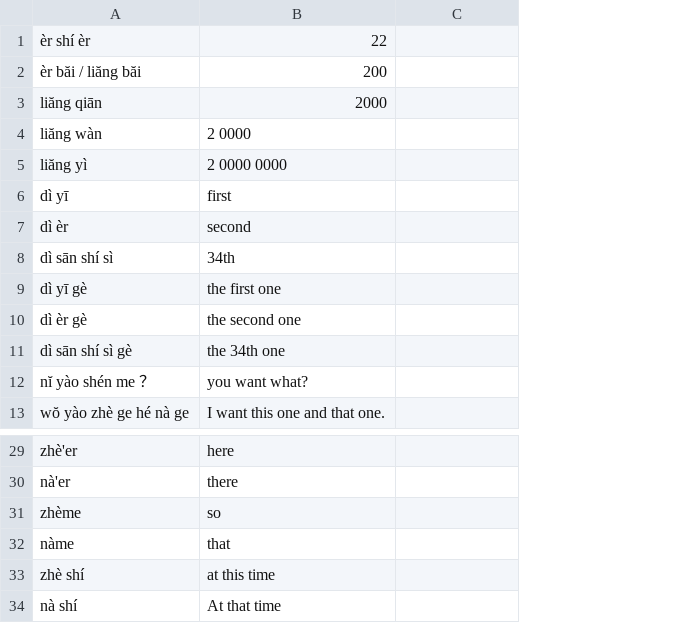
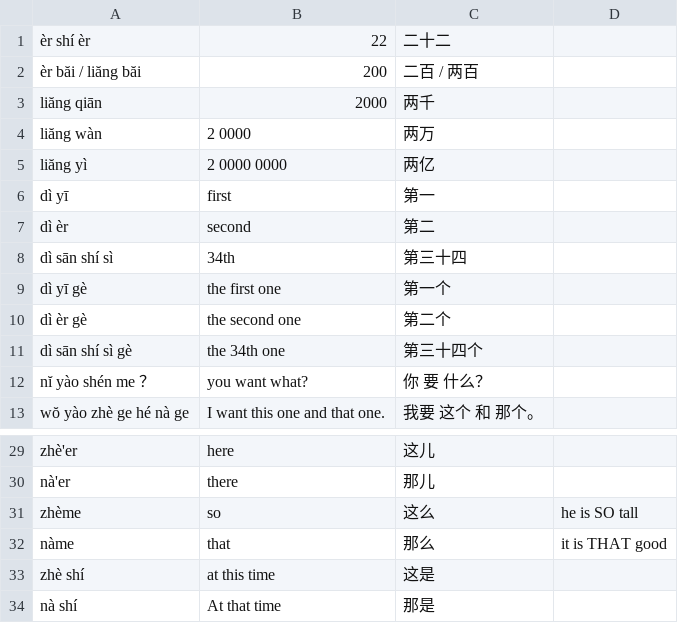
Before and after one commit to mnorris1921/iOSPinyinFlashcards, a CSV file: Vocab3.csv, drawn as a sheet; only a part is shown, gaps mark what is left out; addresses are those after the commit; the diff names each change by its address in the sheet, - before the commit and + after, or states it on an @@ line.

```diff
--- a/Vocab3.csv
+++ b/Vocab3.csv
+column C, rows 1-13: 二十二 | 二百 / 两百 | 两千 | 两万 | 两亿 | 第一 | 第二 | 第三十四 | 第一个 | 第二个 | 第三十四个 | 你 要 什么？ | 我要 这个 和 那个。; rows 29-34: 这儿 | 那儿 | 这么 | 那么 | 这是 | 那是
-D31: (empty)
+D31: he is SO tall
-D32: (empty)
+D32: it is THAT good
```
Also changed, not shown: Vocab1.csv, Vocab2.csv, 11 other files.
